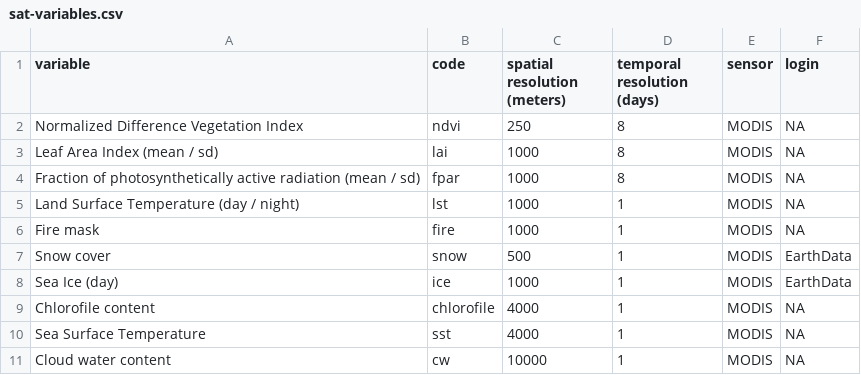
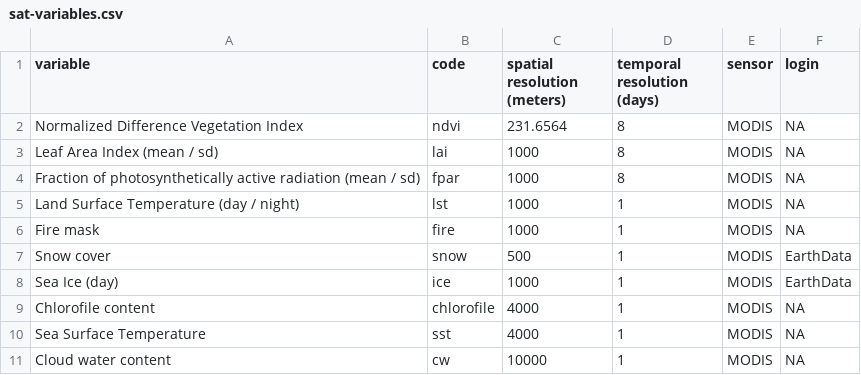
Before and after one commit to RRemelgado/rsMove, a CSV file: inst/extdata/sat-variables.csv, drawn as a sheet.

```diff
--- a/inst/extdata/sat-variables.csv
+++ b/inst/extdata/sat-variables.csv
@@ -1,3 +1,3 @@
 "variable","code","spatial resolution (meters)","temporal resolution (days)","sensor","login"
-"Normalized Difference Vegetation Index","ndvi",250,8,"MODIS",NA
+"Normalized Difference Vegetation Index","ndvi",231.6564,8,"MODIS",NA
 "Leaf Area Index (mean / sd)","lai",1000,8,"MODIS",NA
```
Also changed, not shown: 7 other files.
